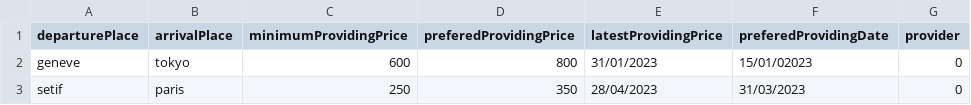
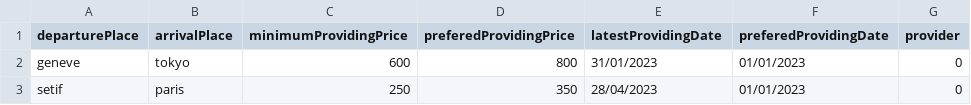
Before and after one commit to IskanderFerchiou/TP_SMA, a CSV file: datasets/Tickets - NotEnoughTickets_N-1.csv, drawn as a sheet.

Commit message:
latestProvidingDate instead of latestProvindingPrice in tickets csv, isAfter instead of equals for latestBuyingDate and latestProvidingDate,

```diff
--- a/datasets/Tickets - NotEnoughTickets_N-1.csv
+++ b/datasets/Tickets - NotEnoughTickets_N-1.csv
@@ -1,3 +1,3 @@
-departurePlace;arrivalPlace;minimumProvidingPrice;preferedProvidingPrice;latestProvidingPrice;preferedProvidingDate;provider
-geneve;tokyo;600;800;31/01/2023;15/01/02023;0
-setif;paris;250;350;28/04/2023;31/03/2023;0
+departurePlace;arrivalPlace;minimumProvidingPrice;preferedProvidingPrice;latestProvidingDate;preferedProvidingDate;provider
+geneve;tokyo;600;800;31/01/2023;01/01/2023;0
+setif;paris;250;350;28/04/2023;01/01/2023;0
```
Also changed, not shown: datasets/Tickets - ChangesOnDates_N-1.csv, datasets/Tickets - ChangesOnPrices_1-N.csv, 10 other files.
